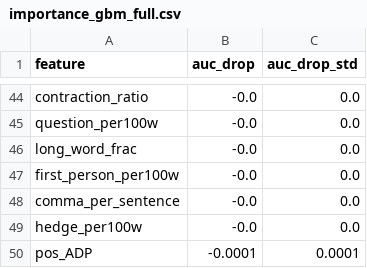
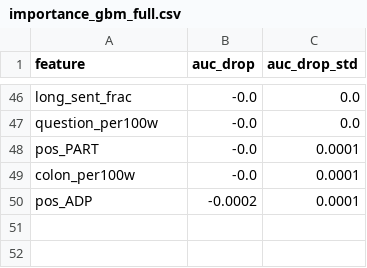
Before and after one commit to krishv2108-droid/ai-text-humanizer-detector, a CSV file: results/importance_gbm_full.csv, drawn as a sheet; only a part is shown, gaps mark what is left out; removed rows and columns are numbered as before the commit, all else as after; the diff covers the shown part only; the diff names each change by its address in the sheet, - before the commit and + after, or states it on an @@ line.

```diff
--- a/results/importance_gbm_full.csv
+++ b/results/importance_gbm_full.csv
-A46 (feature): contraction_ratio
+A46 (feature): long_sent_frac
-row 46: long_word_frac | -0.0 | 0.0
-row 47: first_person_per100w | -0.0 | 0.0
-row 48: comma_per_sentence | -0.0 | 0.0
-row 49: hedge_per100w | -0.0 | 0.0
+row 48: pos_PART | -0.0 | 0.0001
+row 49: colon_per100w | -0.0 | 0.0001
-B50 (auc_drop): -0.0001
+B50 (auc_drop): -0.0002
```
Also changed, not shown: 25 added rows, 23 removed rows, 1 moved row and 19 edited cells elsewhere in this file, results/baseline_metrics.csv, results/coefficients_lr_style.csv, 16 other files.
